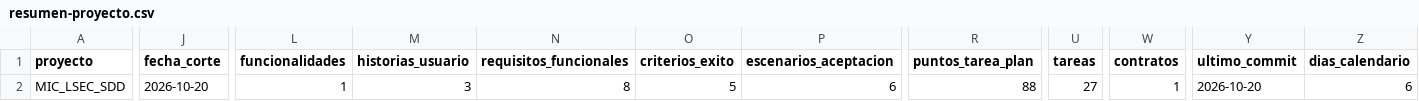
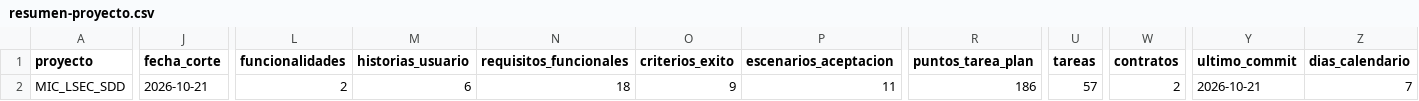
Before and after one commit to MarceloPareja/App_MIC_LSEC_con_SDD, a CSV file: metricas/salidas/resumen-proyecto.csv, drawn as a sheet; only a part is shown, gaps mark what is left out; the diff covers the shown part only; the diff names each change by its address in the sheet, - before the commit and + after, or states it on an @@ line.

```diff
--- a/metricas/salidas/resumen-proyecto.csv
+++ b/metricas/salidas/resumen-proyecto.csv
-J2 (fecha_corte): 2026-10-20
+J2 (fecha_corte): 2026-10-21
-L2 (funcionalidades): 1
+L2 (funcionalidades): 2
-M2 (historias_usuario): 3
+M2 (historias_usuario): 6
-N2 (requisitos_funcionales): 8
+N2 (requisitos_funcionales): 18
-O2 (criterios_exito): 5
+O2 (criterios_exito): 9
-P2 (escenarios_aceptacion): 6
+P2 (escenarios_aceptacion): 11
-R2 (puntos_tarea_plan): 88
+R2 (puntos_tarea_plan): 186
-U2 (tareas): 27
+U2 (tareas): 57
-W2 (contratos): 1
+W2 (contratos): 2
-Y2 (ultimo_commit): 2026-10-20
+Y2 (ultimo_commit): 2026-10-21
-Z2 (dias_calendario): 6
+Z2 (dias_calendario): 7
```
Also changed, not shown: 1 edited cell elsewhere in this file, metricas/salidas/resumen-funcionalidades.csv, 5 other files.
